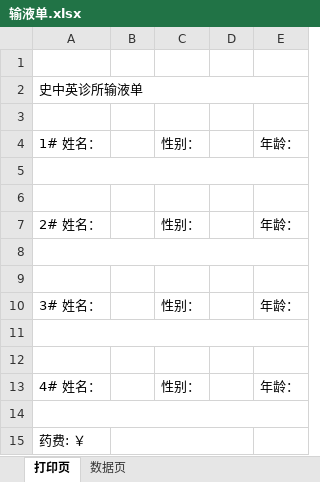
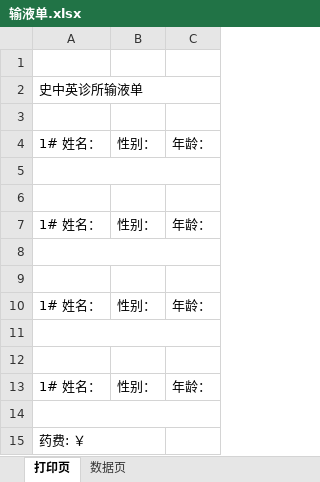
Before and after one commit to weibo6631352/IVSlip, an Excel workbook: 输液单.xlsx, sheet 打印页, drawn as a sheet; values as stored, in another font and other column widths than the file's, no cell formats; the diff names each change by its address in the sheet, - before the commit and + after, or states it on an @@ line.

```diff
--- a/输液单.xlsx (sheet 打印页)
+++ b/输液单.xlsx (sheet 打印页)
-column B, empty
-column D, empty
-A7: 2# 姓名：
+A7: 1# 姓名：
-A10: 3# 姓名：
+A10: 1# 姓名：
-A13: 4# 姓名：
+A13: 1# 姓名：
+A15:B15 merged
```
Also changed, not shown: cell formats, 1 other file.
